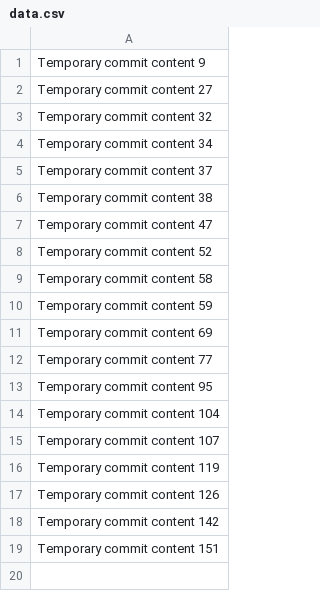
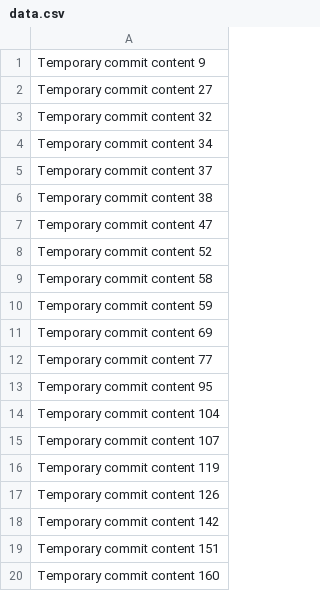
Before and after one commit to ti4n81/portfolio-website, a CSV file: data.csv, drawn as a sheet; the diff names each change by its address in the sheet, - before the commit and + after, or states it on an @@ line.

```diff
--- a/data.csv
+++ b/data.csv
+row 20: Temporary commit content 160
```
